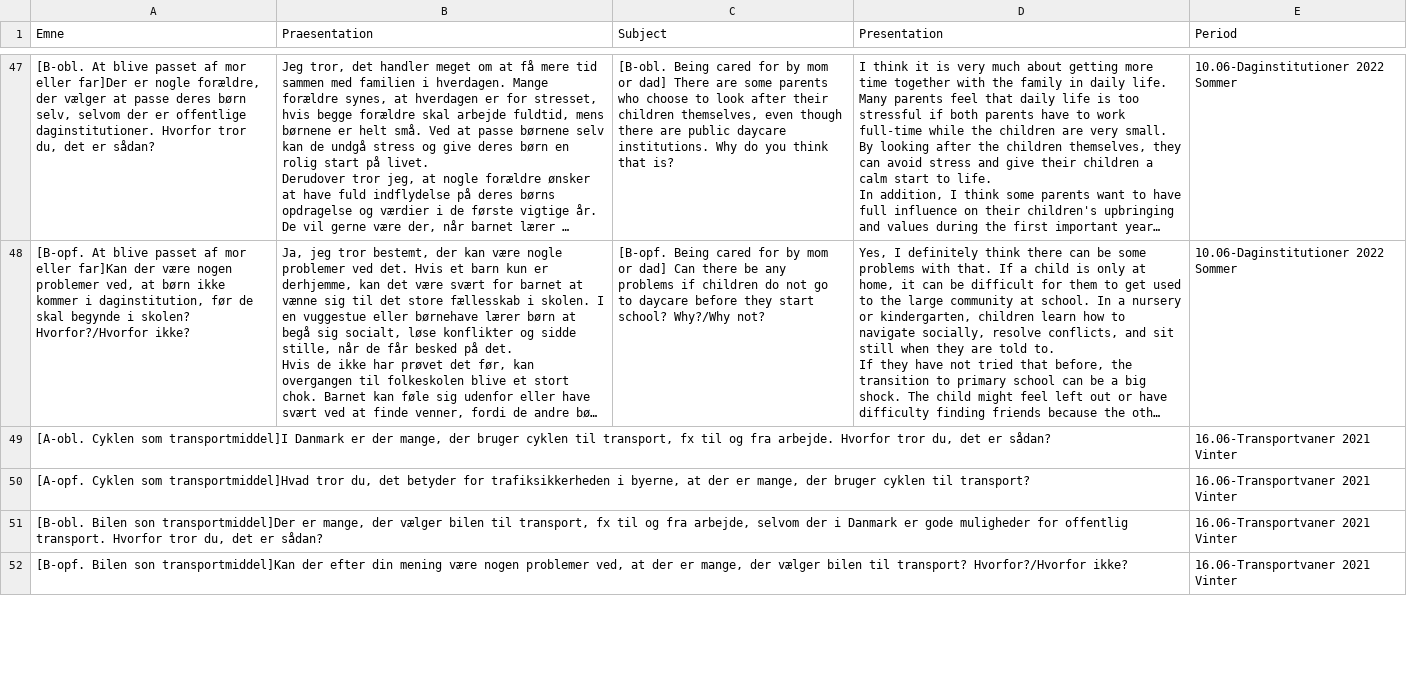
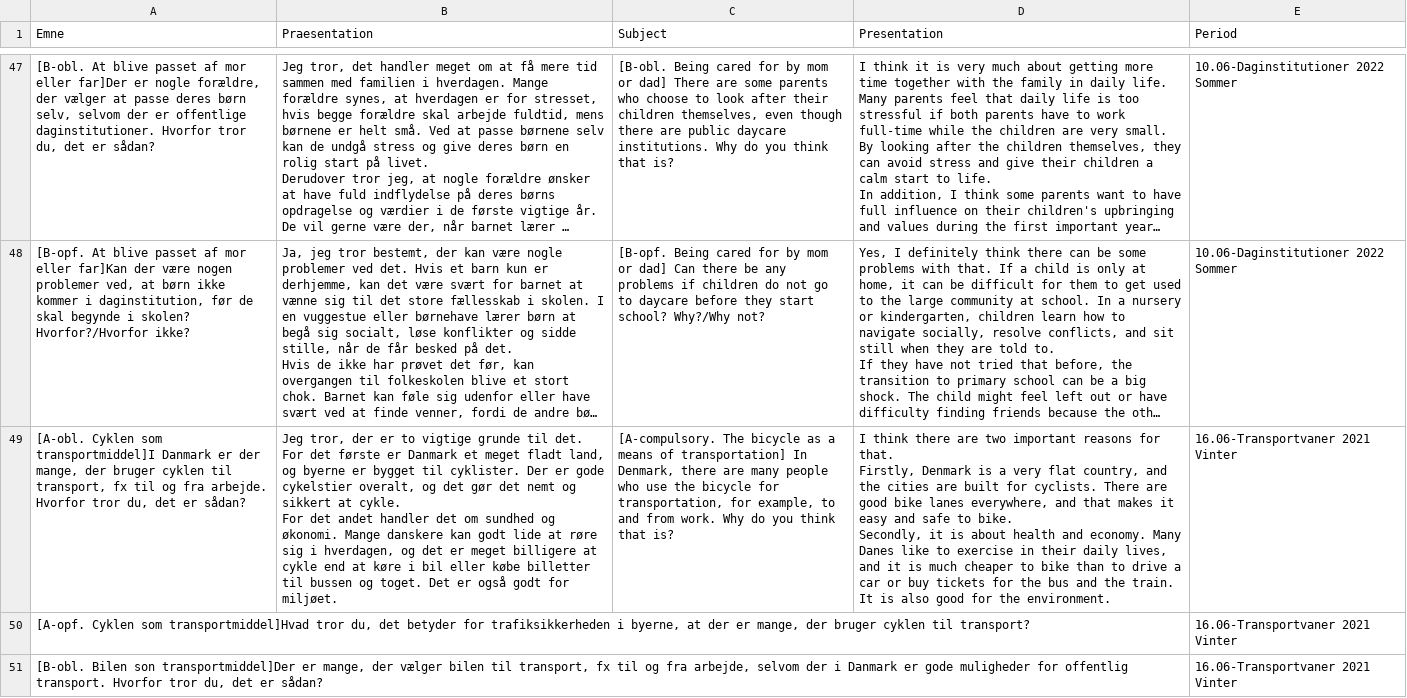
Before and after one commit to emreyurdaor-github/Flashcards, a CSV file: Flashcards/Data/speaking.csv, drawn as a sheet; only a part is shown, gaps mark what is left out; the shorter side is filled out with more unchanged rows; long unchanged cells end in …; ↵ is a line break in a cell; the diff names each change by its address in the sheet, - before the commit and + after, or states it on an @@ line.

Commit message:
Enhance speaking CSV with new discussion prompts on cycling as a means of transportation and its impact on health and the environment

```diff
--- a/Flashcards/Data/speaking.csv
+++ b/Flashcards/Data/speaking.csv
-B49 (Praesentation): (empty)
+B49 (Praesentation): Jeg tror, der er to vigtige grunde til det. ↵ For det første er Danmark et meget fladt land, og byerne er bygget til cyklister. Der er gode cykelstier overalt, og det gør det nemt og sikkert at cykle. ↵ For det andet handler det om sundhed og økonomi. Mange danskere kan godt lide at røre sig i hverdagen, og det er meget billigere at cykle end at køre i bil eller købe billetter til bussen og toget. Det er også godt for miljøet.
-C49 (Subject): (empty)
+C49 (Subject): [A-compulsory. The bicycle as a means of transportation] In Denmark, there are many people who use the bicycle for transportation, for example, to and from work. Why do you think that is?
-D49 (Presentation): (empty)
+D49 (Presentation): I think there are two important reasons for that. ↵ Firstly, Denmark is a very flat country, and the cities are built for cyclists. There are good bike lanes everywhere, and that makes it easy and safe to bike. ↵ Secondly, it is about health and economy. Many Danes like to exercise in their daily lives, and it is much cheaper to bike than to drive a car or buy tickets for the bus and the train. It is also good for the environment.
```
